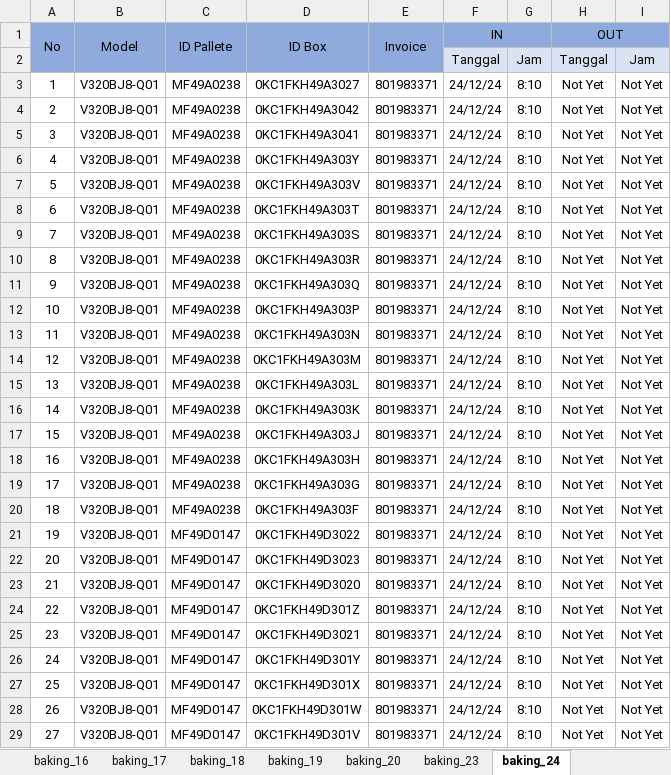
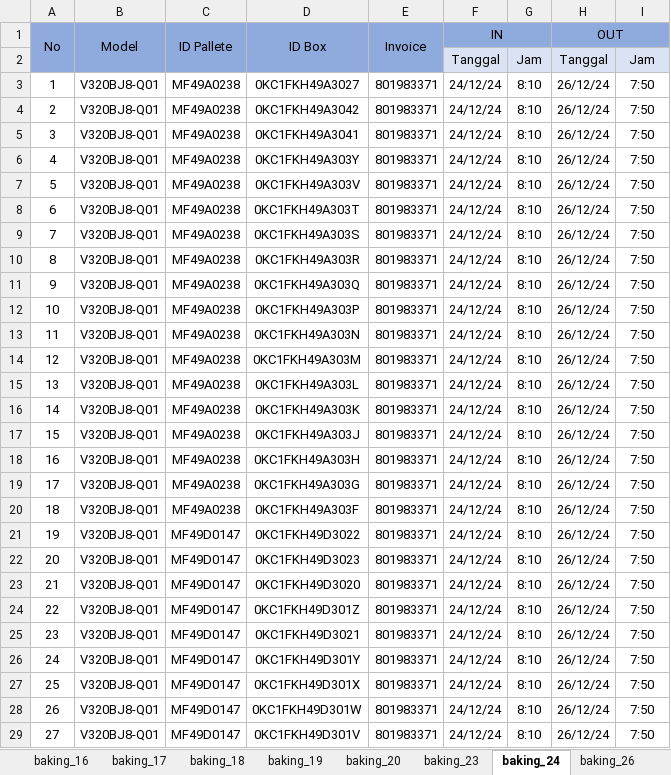
Before and after one commit to yosepsalmana/mivt_baking, an Excel workbook: Dataset/raw/12 Desember 2024.xlsx, sheet baking_24, drawn as a sheet; only a part is shown; values as stored, in another font and other column widths than the file's, no borders; conditional formats not drawn; the diff covers the shown part only; the diff names each change by its address in the sheet, - before the commit and + after, or states it on an @@ line.

```diff
--- a/Dataset/raw/12 Desember 2024.xlsx (sheet baking_24)
+++ b/Dataset/raw/12 Desember 2024.xlsx (sheet baking_24)
+sheet tab: baking_26
-H3:H29 (OUT): Not Yet
+H3:H29 (OUT): 26/12/24
-I3:I29: Not Yet
+I3:I29: 7:50
```
Also changed, not shown: 90 edited cells elsewhere in this sheet, other sheet tabs, Dataset/cleaned/final_data.xlsx, 3 other files.
